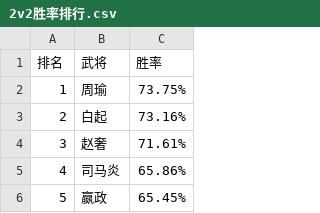
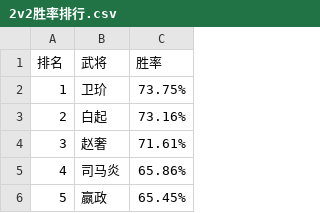
Before and after one commit to CXH0920/mjs_agent_project, a CSV file: data/2v2胜率排行.csv, drawn as a sheet; only a part is shown.

```diff
--- a/data/2v2胜率排行.csv
+++ b/data/2v2胜率排行.csv
@@ -1,3 +1,3 @@
 排名,武将,胜率
-1,周瑜,73.75%
+1,卫玠,73.75%
 2,白起,73.16%
```
Also changed, not shown: data/2v2出场排行.csv, data/武将推荐指数.csv, 16 other files.
